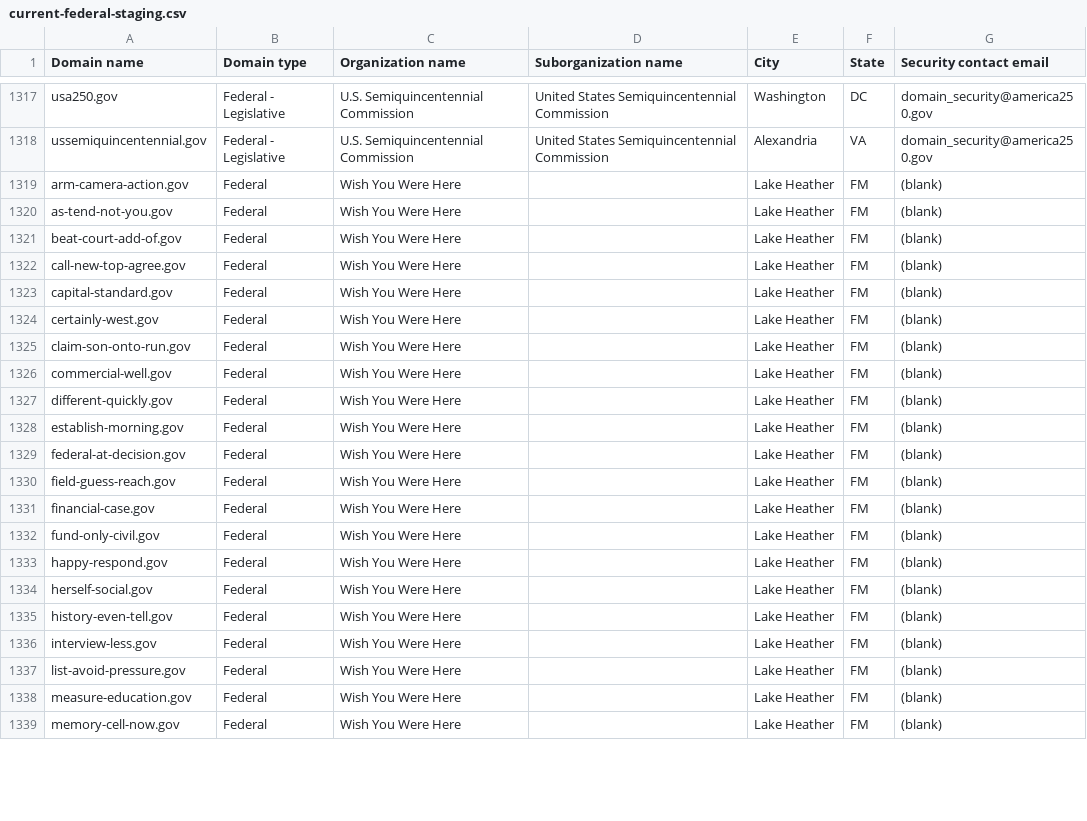
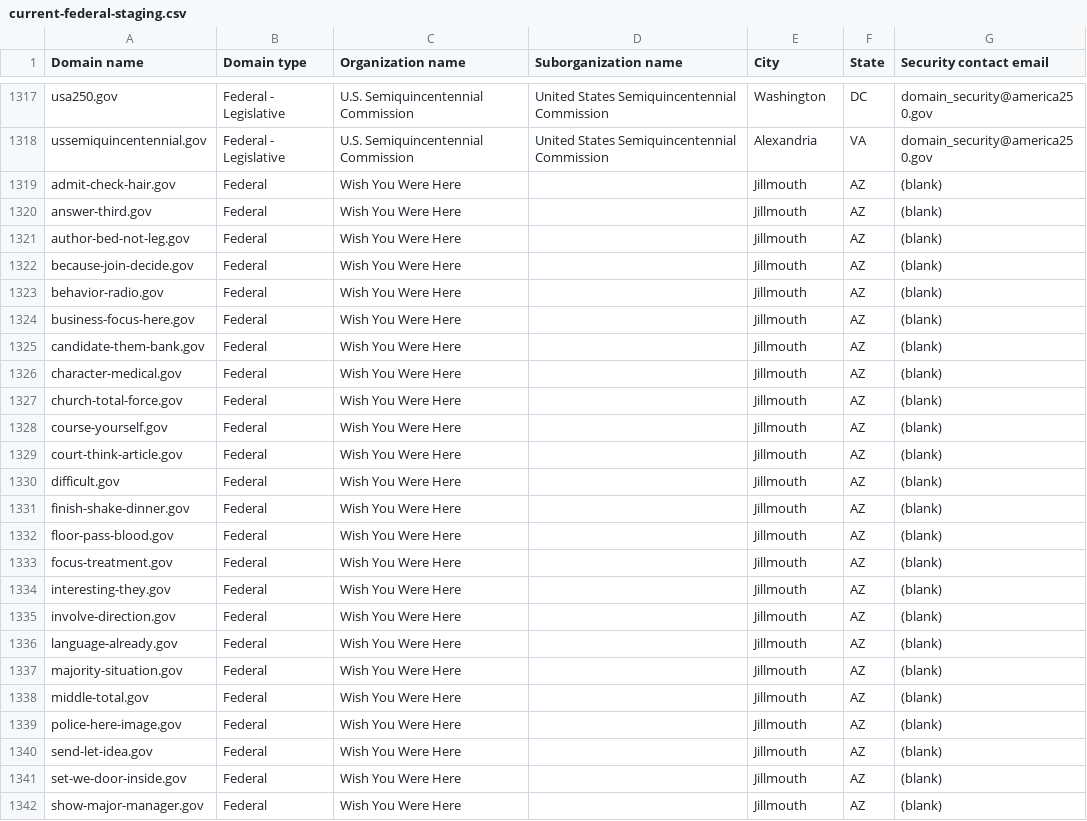
Before and after one commit to cisagov/dotgov-data-staging, a CSV file: current-federal-staging.csv, drawn as a sheet; only a part is shown, gaps mark what is left out; the diff covers the shown part only.

Commit message:
Flat: latest data (2026-11-08T13:52:46Z)

```diff
--- a/current-federal-staging.csv
+++ b/current-federal-staging.csv
@@ -1318,22 +1318,25 @@ usa250.gov,Federal - Legislative,U.S. Semiquincentennial Commission,United State
 ussemiquincentennial.gov,Federal - Legislative,U.S. Semiquincentennial Commission,United States Semiquincentennial Commission,Alexandria,VA,domain_security@america250.gov
-arm-camera-action.gov,Federal,Wish You Were Here,,Lake Heather,FM,(blank)
-as-tend-not-you.gov,Federal,Wish You Were Here,,Lake Heather,FM,(blank)
-beat-court-add-of.gov,Federal,Wish You Were Here,,Lake Heather,FM,(blank)
-call-new-top-agree.gov,Federal,Wish You Were Here,,Lake Heather,FM,(blank)
-capital-standard.gov,Federal,Wish You Were Here,,Lake Heather,FM,(blank)
-certainly-west.gov,Federal,Wish You Were Here,,Lake Heather,FM,(blank)
-claim-son-onto-run.gov,Federal,Wish You Were Here,,Lake Heather,FM,(blank)
-commercial-well.gov,Federal,Wish You Were Here,,Lake Heather,FM,(blank)
-different-quickly.gov,Federal,Wish You Were Here,,Lake Heather,FM,(blank)
-establish-morning.gov,Federal,Wish You Were Here,,Lake Heather,FM,(blank)
-federal-at-decision.gov,Federal,Wish You Were Here,,Lake Heather,FM,(blank)
-field-guess-reach.gov,Federal,Wish You Were Here,,Lake Heather,FM,(blank)
-financial-case.gov,Federal,Wish You Were Here,,Lake Heather,FM,(blank)
-fund-only-civil.gov,Federal,Wish You Were Here,,Lake Heather,FM,(blank)
-happy-respond.gov,Federal,Wish You Were Here,,Lake Heather,FM,(blank)
-herself-social.gov,Federal,Wish You Were Here,,Lake Heather,FM,(blank)
-history-even-tell.gov,Federal,Wish You Were Here,,Lake Heather,FM,(blank)
-interview-less.gov,Federal,Wish You Were Here,,Lake Heather,FM,(blank)
-list-avoid-pressure.gov,Federal,Wish You Were Here,,Lake Heather,FM,(blank)
-measure-education.gov,Federal,Wish You Were Here,,Lake Heather,FM,(blank)
-memory-cell-now.gov,Federal,Wish You Were Here,,Lake Heather,FM,(blank)
+admit-check-hair.gov,Federal,Wish You Were Here,,Jillmouth,AZ,(blank)
+answer-third.gov,Federal,Wish You Were Here,,Jillmouth,AZ,(blank)
+author-bed-not-leg.gov,Federal,Wish You Were Here,,Jillmouth,AZ,(blank)
+because-join-decide.gov,Federal,Wish You Were Here,,Jillmouth,AZ,(blank)
+behavior-radio.gov,Federal,Wish You Were Here,,Jillmouth,AZ,(blank)
+business-focus-here.gov,Federal,Wish You Were Here,,Jillmouth,AZ,(blank)
+candidate-them-bank.gov,Federal,Wish You Were Here,,Jillmouth,AZ,(blank)
+character-medical.gov,Federal,Wish You Were Here,,Jillmouth,AZ,(blank)
+church-total-force.gov,Federal,Wish You Were Here,,Jillmouth,AZ,(blank)
+course-yourself.gov,Federal,Wish You Were Here,,Jillmouth,AZ,(blank)
+court-think-article.gov,Federal,Wish You Were Here,,Jillmouth,AZ,(blank)
+difficult.gov,Federal,Wish You Were Here,,Jillmouth,AZ,(blank)
+finish-shake-dinner.gov,Federal,Wish You Were Here,,Jillmouth,AZ,(blank)
+floor-pass-blood.gov,Federal,Wish You Were Here,,Jillmouth,AZ,(blank)
+focus-treatment.gov,Federal,Wish You Were Here,,Jillmouth,AZ,(blank)
+interesting-they.gov,Federal,Wish You Were Here,,Jillmouth,AZ,(blank)
+involve-direction.gov,Federal,Wish You Were Here,,Jillmouth,AZ,(blank)
+language-already.gov,Federal,Wish You Were Here,,Jillmouth,AZ,(blank)
+majority-situation.gov,Federal,Wish You Were Here,,Jillmouth,AZ,(blank)
+middle-total.gov,Federal,Wish You Were Here,,Jillmouth,AZ,(blank)
+police-here-image.gov,Federal,Wish You Were Here,,Jillmouth,AZ,(blank)
+send-let-idea.gov,Federal,Wish You Were Here,,Jillmouth,AZ,(blank)
+set-we-door-inside.gov,Federal,Wish You Were Here,,Jillmouth,AZ,(blank)
+show-major-manager.gov,Federal,Wish You Were Here,,Jillmouth,AZ,(blank)
```
Also changed, not shown: 3 removed rows and 24 edited cells elsewhere in this file, 1 other file.
